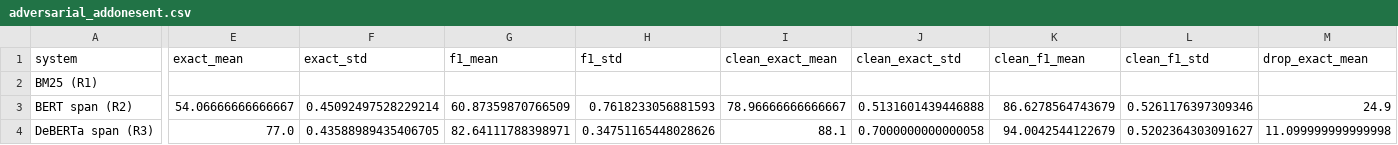
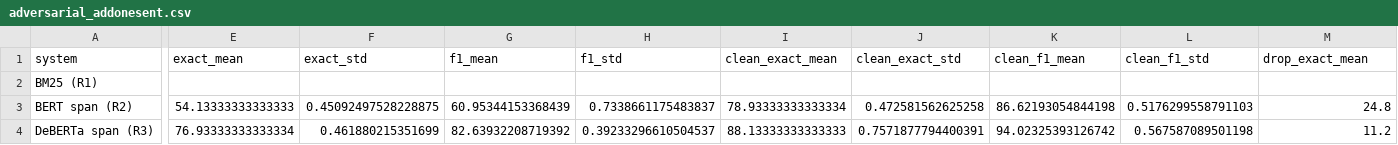
Before and after one commit to damiancxliew/CS4248_Project, a CSV file: results/tables/adversarial_addonesent.csv, drawn as a sheet; only a part is shown, gaps mark what is left out; the diff covers the shown part only; the diff names each change by its address in the sheet, - before the commit and + after, or states it on an @@ line.

```diff
--- a/results/tables/adversarial_addonesent.csv
+++ b/results/tables/adversarial_addonesent.csv
-E3 (exact_mean): 54.06666666666667
+E3 (exact_mean): 54.13333333333333
-F3 (exact_std): 0.45092497528229214
+F3 (exact_std): 0.45092497528228875
-G3 (f1_mean): 60.87359870766509
+G3 (f1_mean): 60.95344153368439
-H3 (f1_std): 0.7618233056881593
+H3 (f1_std): 0.7338661175483837
-I3 (clean_exact_mean): 78.96666666666667
+I3 (clean_exact_mean): 78.93333333333334
-J3 (clean_exact_std): 0.5131601439446888
+J3 (clean_exact_std): 0.472581562625258
-K3 (clean_f1_mean): 86.6278564743679
+K3 (clean_f1_mean): 86.62193054844198
-L3 (clean_f1_std): 0.5261176397309346
+L3 (clean_f1_std): 0.5176299558791103
-M3 (drop_exact_mean): 24.9
+M3 (drop_exact_mean): 24.8
-E4 (exact_mean): 77.0
+E4 (exact_mean): 76.93333333333334
-F4 (exact_std): 0.43588989435406705
+F4 (exact_std): 0.461880215351699
-G4 (f1_mean): 82.64111788398971
+G4 (f1_mean): 82.63932208719392
-H4 (f1_std): 0.34751165448028626
+H4 (f1_std): 0.39233296610504537
-I4 (clean_exact_mean): 88.1
+I4 (clean_exact_mean): 88.13333333333333
-J4 (clean_exact_std): 0.7000000000000058
+J4 (clean_exact_std): 0.7571877794400391
-K4 (clean_f1_mean): 94.0042544122679
+K4 (clean_f1_mean): 94.02325393126742
-L4 (clean_f1_std): 0.5202364303091627
+L4 (clean_f1_std): 0.567587089501198
-M4 (drop_exact_mean): 11.099999999999998
+M4 (drop_exact_mean): 11.2
```
Also changed, not shown: 85 edited cells elsewhere in this file, results/tables/adversarial_addsent.csv, results/tables/ranking_addonesent.csv, 38 other files.
